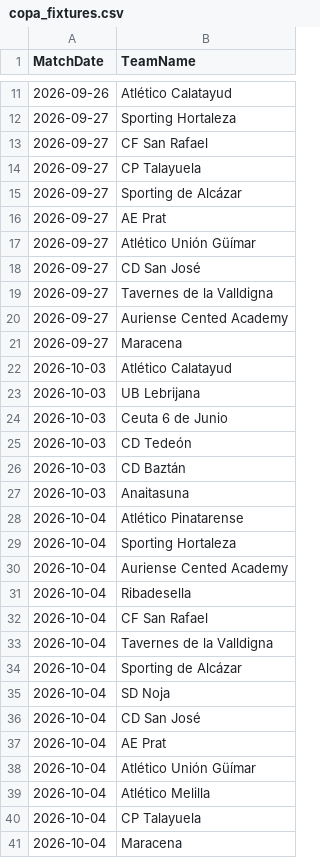
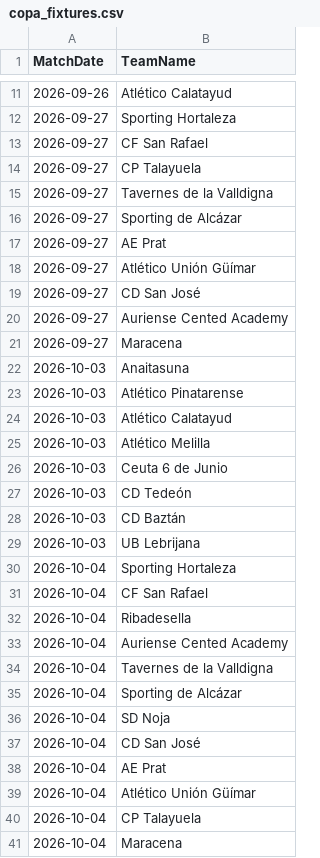
Before and after one commit to gmalbert/la-liga, a CSV file: data_files/raw/copa_fixtures.csv, drawn as a sheet; only a part is shown, gaps mark what is left out.

```diff
--- a/data_files/raw/copa_fixtures.csv
+++ b/data_files/raw/copa_fixtures.csv
@@ -14,2 +14,3 @@ MatchDate,TeamName
 2026-09-27,CP Talayuela
+2026-09-27,Tavernes de la Valldigna
 2026-09-27,Sporting de Alcázar
@@ -18,7 +19,8 @@ MatchDate,TeamName
 2026-09-27,CD San José
-2026-09-27,Tavernes de la Valldigna
 2026-09-27,Auriense Cented Academy
 2026-09-27,Maracena
+2026-10-03,Anaitasuna
+2026-10-03,Atlético Pinatarense
 2026-10-03,Atlético Calatayud
-2026-10-03,UB Lebrijana
+2026-10-03,Atlético Melilla
 2026-10-03,Ceuta 6 de Junio
@@ -26,8 +28,7 @@ MatchDate,TeamName
 2026-10-03,CD Baztán
-2026-10-03,Anaitasuna
-2026-10-04,Atlético Pinatarense
+2026-10-03,UB Lebrijana
 2026-10-04,Sporting Hortaleza
+2026-10-04,CF San Rafael
+2026-10-04,Ribadesella
 2026-10-04,Auriense Cented Academy
-2026-10-04,Ribadesella
-2026-10-04,CF San Rafael
 2026-10-04,Tavernes de la Valldigna
@@ -38,3 +39,2 @@ MatchDate,TeamName
 2026-10-04,Atlético Unión Güímar
-2026-10-04,Atlético Melilla
 2026-10-04,CP Talayuela
```
Also changed, not shown: data_files/raw/match_weather.csv, data_files/raw/odds.csv, 4 other files.
